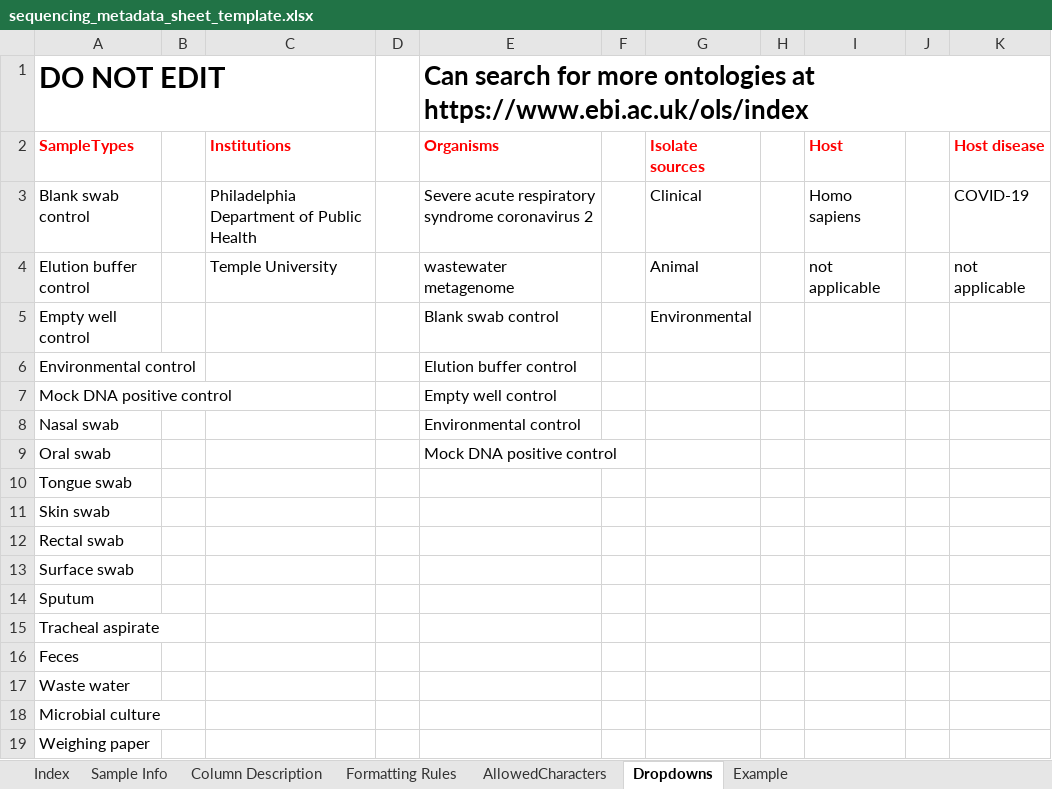
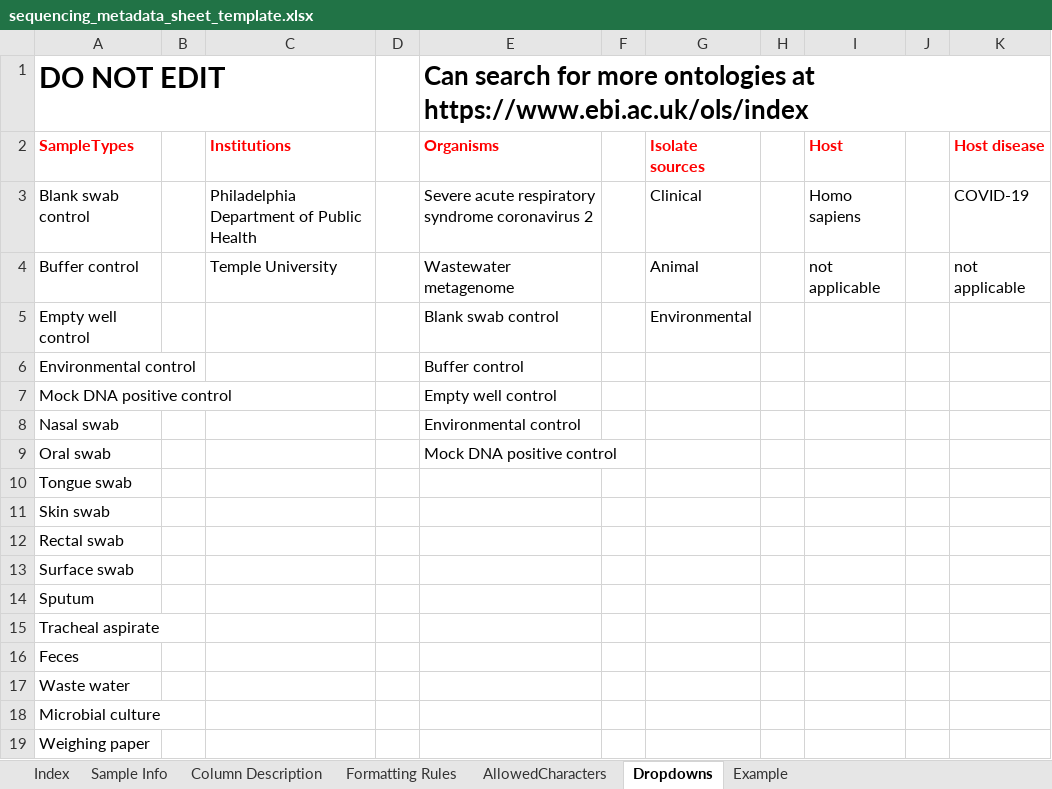
Before and after one commit to PHL-2/RmdTemplates, an Excel workbook: inst/rmarkdown/templates/covid_dragen_bs/skeleton/metadata/munge/sequencing_metadata_sheet_template.xlsx, sheet Dropdowns, drawn as a sheet; values as stored, in another font and other column widths than the file's, no borders; the diff names each change by its address in the sheet, - before the commit and + after, or states it on an @@ line.

Commit message:
added a new control and new metadata info

```diff
--- a/inst/rmarkdown/templates/covid_dragen_bs/skeleton/metadata/munge/sequencing_metadata_sheet_template.xlsx (sheet Dropdowns)
+++ b/inst/rmarkdown/templates/covid_dragen_bs/skeleton/metadata/munge/sequencing_metadata_sheet_template.xlsx (sheet Dropdowns)
-A4: Elution buffer control
+A4: Buffer control
-E4: wastewater metagenome
+E4: Wastewater metagenome
-E6: Elution buffer control
+E6: Buffer control
```
Also changed, not shown: 5 other files.
